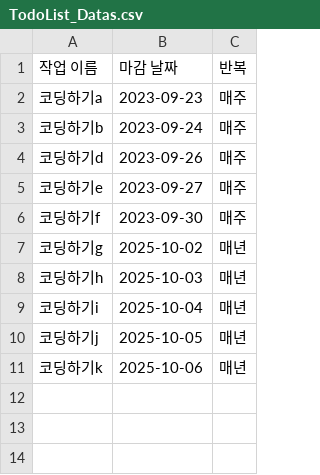
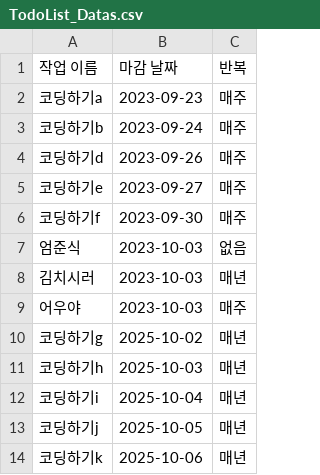
Before and after one commit to jhmin-kk99/-A04, a CSV file: resource/TodoList_Datas.csv, drawn as a sheet.

```diff
--- a/resource/TodoList_Datas.csv
+++ b/resource/TodoList_Datas.csv
@@ -6,2 +6,5 @@
 코딩하기f,2023-09-30,매주
+엄준식,2023-10-03,없음
+김치시러,2023-10-03,매년
+어우야,2023-10-03,매주
 코딩하기g,2025-10-02,매년
```
Also changed, not shown: 3 other files.
